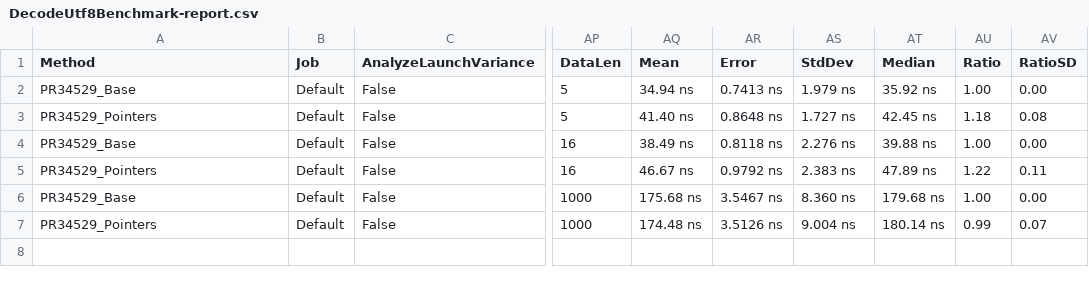
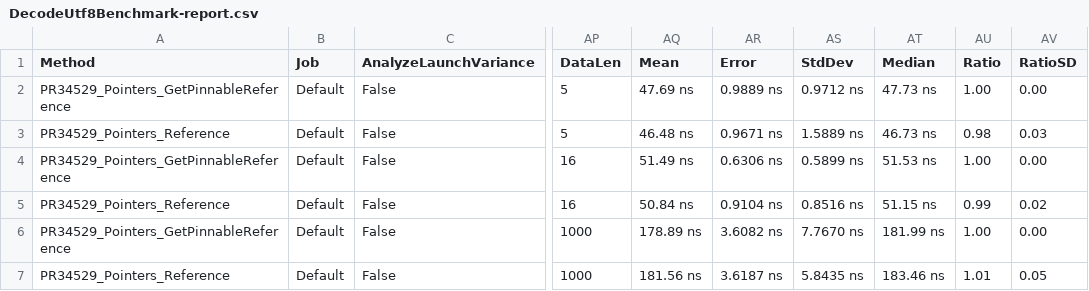
Before and after one commit to gfoidl/Benchmarks, a CSV file: corefx/System/Buffers/Text/Base64Benchmarks/results/DecodeUtf8Benchmark-report.csv, drawn as a sheet; only a part is shown, gaps mark what is left out; the diff names each change by its address in the sheet, - before the commit and + after, or states it on an @@ line.

Commit message:
Benchmark for direct span pinning

```diff
--- a/corefx/System/Buffers/Text/Base64Benchmarks/results/DecodeUtf8Benchmark-report.csv
+++ b/corefx/System/Buffers/Text/Base64Benchmarks/results/DecodeUtf8Benchmark-report.csv
-A2 (Method): PR34529_Base
+A2 (Method): PR34529_Pointers_GetPinnableReference
-AQ2 (Mean): 34.94 ns
+AQ2 (Mean): 47.69 ns
-AR2 (Error): 0.7413 ns
+AR2 (Error): 0.9889 ns
-AS2 (StdDev): 1.979 ns
+AS2 (StdDev): 0.9712 ns
-AT2 (Median): 35.92 ns
+AT2 (Median): 47.73 ns
-A3 (Method): PR34529_Pointers
+A3 (Method): PR34529_Pointers_Reference
-AQ3 (Mean): 41.40 ns
+AQ3 (Mean): 46.48 ns
-AR3 (Error): 0.8648 ns
+AR3 (Error): 0.9671 ns
-AS3 (StdDev): 1.727 ns
+AS3 (StdDev): 1.5889 ns
-AT3 (Median): 42.45 ns
+AT3 (Median): 46.73 ns
-AU3 (Ratio): 1.18
+AU3 (Ratio): 0.98
-AV3 (RatioSD): 0.08
+AV3 (RatioSD): 0.03
-A4 (Method): PR34529_Base
+A4 (Method): PR34529_Pointers_GetPinnableReference
-AQ4 (Mean): 38.49 ns
+AQ4 (Mean): 51.49 ns
-AR4 (Error): 0.8118 ns
+AR4 (Error): 0.6306 ns
-AS4 (StdDev): 2.276 ns
+AS4 (StdDev): 0.5899 ns
-AT4 (Median): 39.88 ns
+AT4 (Median): 51.53 ns
-A5 (Method): PR34529_Pointers
+A5 (Method): PR34529_Pointers_Reference
-AQ5 (Mean): 46.67 ns
+AQ5 (Mean): 50.84 ns
-AR5 (Error): 0.9792 ns
+AR5 (Error): 0.9104 ns
-AS5 (StdDev): 2.383 ns
+AS5 (StdDev): 0.8516 ns
-AT5 (Median): 47.89 ns
+AT5 (Median): 51.15 ns
-AU5 (Ratio): 1.22
+AU5 (Ratio): 0.99
-AV5 (RatioSD): 0.11
+AV5 (RatioSD): 0.02
-A6 (Method): PR34529_Base
+A6 (Method): PR34529_Pointers_GetPinnableReference
-AQ6 (Mean): 175.68 ns
+AQ6 (Mean): 178.89 ns
-AR6 (Error): 3.5467 ns
+AR6 (Error): 3.6082 ns
-AS6 (StdDev): 8.360 ns
+AS6 (StdDev): 7.7670 ns
-AT6 (Median): 179.68 ns
+AT6 (Median): 181.99 ns
-A7 (Method): PR34529_Pointers
+A7 (Method): PR34529_Pointers_Reference
-AQ7 (Mean): 174.48 ns
+AQ7 (Mean): 181.56 ns
-AR7 (Error): 3.5126 ns
+AR7 (Error): 3.6187 ns
-AS7 (StdDev): 9.004 ns
+AS7 (StdDev): 5.8435 ns
-AT7 (Median): 180.14 ns
+AT7 (Median): 183.46 ns
-AU7 (Ratio): 0.99
+AU7 (Ratio): 1.01
-AV7 (RatioSD): 0.07
+AV7 (RatioSD): 0.05
```
Also changed, not shown: corefx/System/Buffers/Text/Base64Benchmarks/results/EncodeUtf8Benchmark-report.csv, 19 other files.
